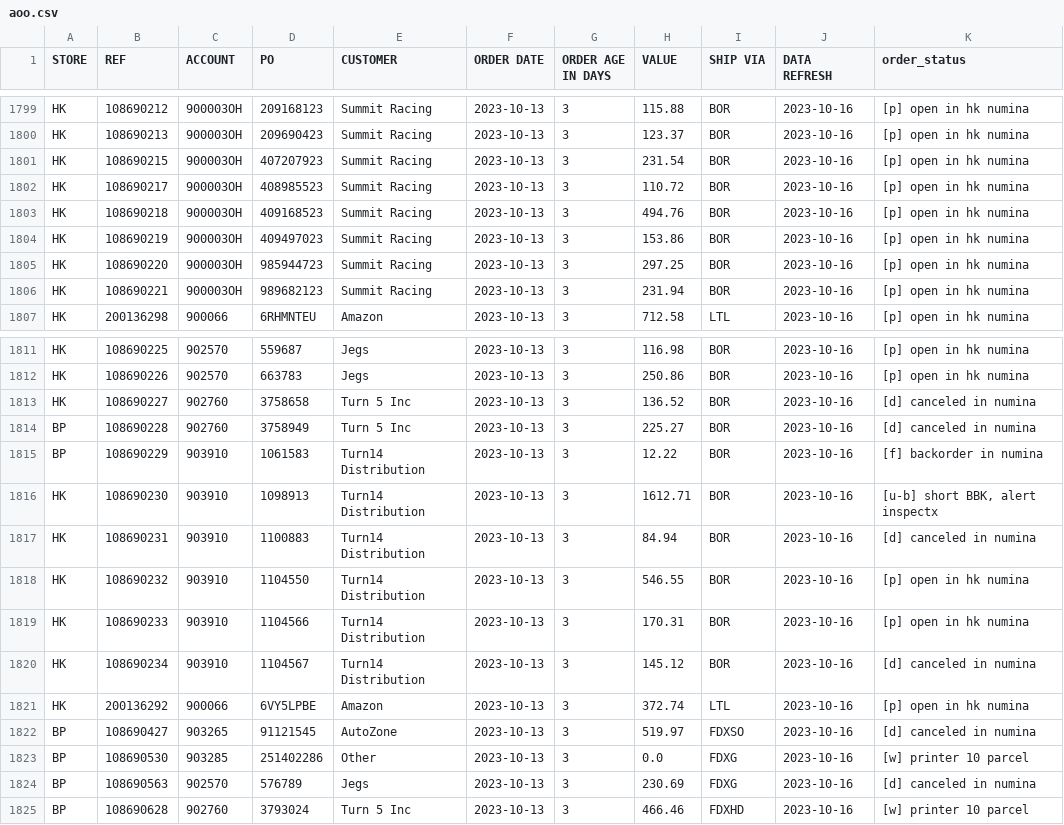
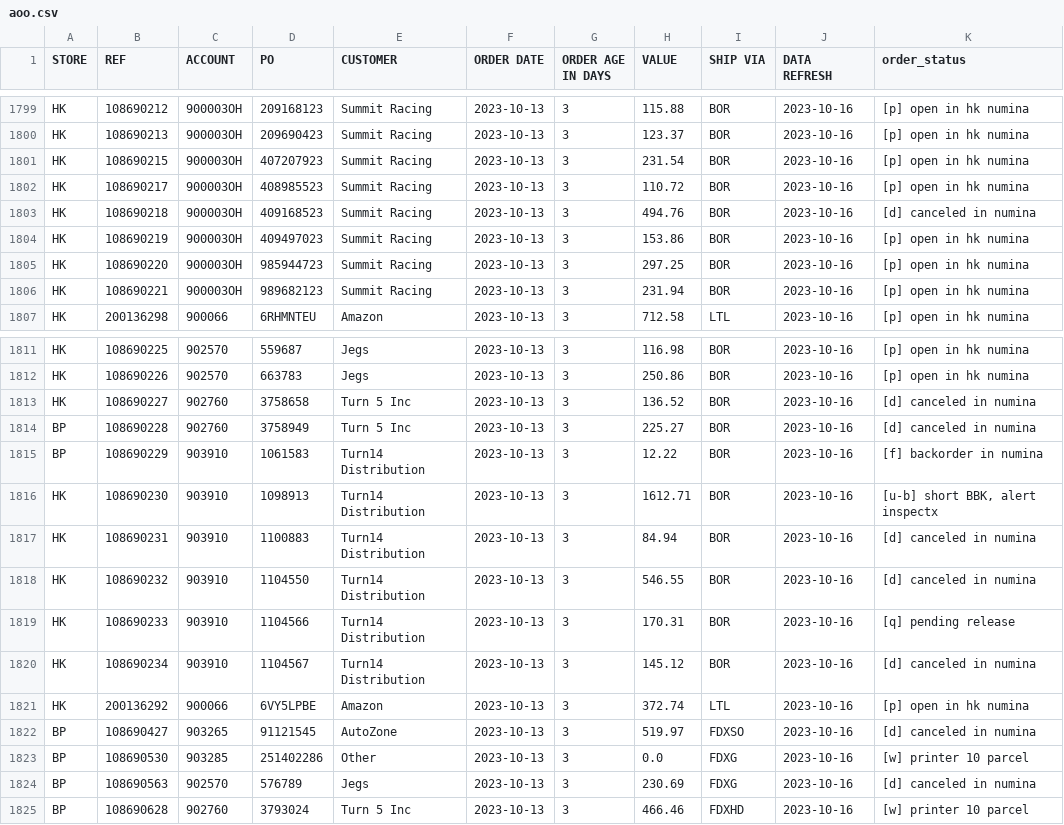
Before and after one commit to MisterAwo/data, a CSV file: aoo.csv, drawn as a sheet; only a part is shown, gaps mark what is left out.

Commit message:
update

```diff
--- a/aoo.csv
+++ b/aoo.csv
@@ -1802,3 +1802,3 @@ HK,108690215,900003OH,407207923,Summit Racing,2023-10-13,3,231.54,BOR,2023-10-16
 HK,108690217,900003OH,408985523,Summit Racing,2023-10-13,3,110.72,BOR,2023-10-16,[p] open in hk numina
-HK,108690218,900003OH,409168523,Summit Racing,2023-10-13,3,494.76,BOR,2023-10-16,[p] open in hk numina
+HK,108690218,900003OH,409168523,Summit Racing,2023-10-13,3,494.76,BOR,2023-10-16,[d] canceled in numina
 HK,108690219,900003OH,409497023,Summit Racing,2023-10-13,3,153.86,BOR,2023-10-16,[p] open in hk numina
@@ -1817,4 +1817,4 @@ HK,108690230,903910,1098913,Turn14 Distribution,2023-10-13,3,1612.71,BOR,2023-10
 HK,108690231,903910,1100883,Turn14 Distribution,2023-10-13,3,84.94,BOR,2023-10-16,[d] canceled in numina
-HK,108690232,903910,1104550,Turn14 Distribution,2023-10-13,3,546.55,BOR,2023-10-16,[p] open in hk numina
-HK,108690233,903910,1104566,Turn14 Distribution,2023-10-13,3,170.31,BOR,2023-10-16,[p] open in hk numina
+HK,108690232,903910,1104550,Turn14 Distribution,2023-10-13,3,546.55,BOR,2023-10-16,[d] canceled in numina
+HK,108690233,903910,1104566,Turn14 Distribution,2023-10-13,3,170.31,BOR,2023-10-16,[q] pending release
 HK,108690234,903910,1104567,Turn14 Distribution,2023-10-13,3,145.12,BOR,2023-10-16,[d] canceled in numina
```
